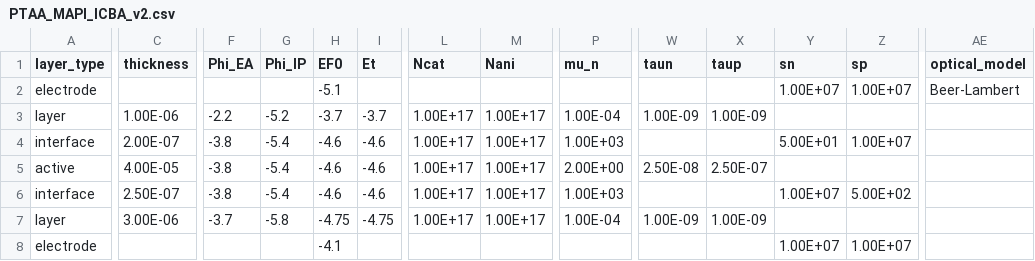
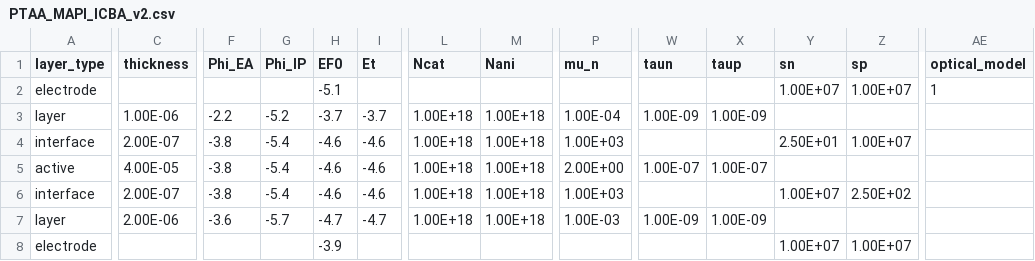
Before and after one commit to lucy-hart/Driftfusion, a CSV file: Input_files/PTAA_MAPI_ICBA_v2.csv, drawn as a sheet; only a part is shown, gaps mark what is left out; the diff covers the shown part only; the diff names each change by its address in the sheet, - before the commit and + after, or states it on an @@ line.

```diff
--- a/Input_files/PTAA_MAPI_ICBA_v2.csv
+++ b/Input_files/PTAA_MAPI_ICBA_v2.csv
-AE2 (optical_model): Beer-Lambert
+AE2 (optical_model): 1
-L3:L7 (Ncat): 1.00E+17
+L3:L7 (Ncat): 1.00E+18
-M3:M7 (Nani): 1.00E+17
+M3:M7 (Nani): 1.00E+18
-Y4 (sn): 5.00E+01
+Y4 (sn): 2.50E+01
-W5 (taun): 2.50E-08
+W5 (taun): 1.00E-07
-X5 (taup): 2.50E-07
+X5 (taup): 1.00E-07
-C6 (thickness): 2.50E-07
+C6 (thickness): 2.00E-07
-Z6 (sp): 5.00E+02
+Z6 (sp): 2.50E+02
-C7 (thickness): 3.00E-06
+C7 (thickness): 2.00E-06
-F7 (Phi_EA): -3.7
+F7 (Phi_EA): -3.6
-G7 (Phi_IP): -5.8
+G7 (Phi_IP): -5.7
-H7 (EF0): -4.75
+H7 (EF0): -4.7
-I7 (Et): -4.75
+I7 (Et): -4.7
-P7 (mu_n): 1.00E-04
+P7 (mu_n): 1.00E-03
-H8 (EF0): -4.1
+H8 (EF0): -3.9
```
Also changed, not shown: 1 edited cell elsewhere in this file, Input_files/PTAA_MAPI_Kloc6_v2.csv, Input_files/PTAA_MAPI_PCBM_v2.csv, 1 other file.
